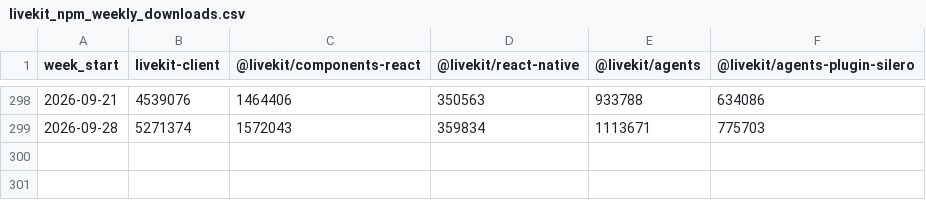
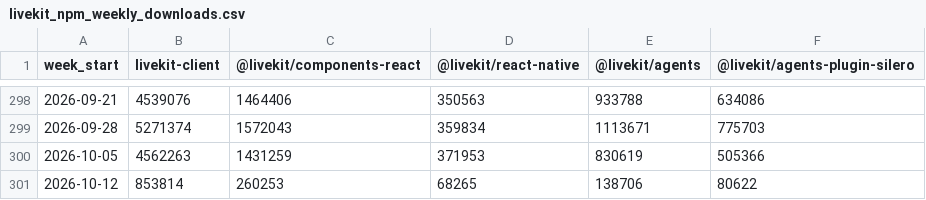
Before and after one commit to zheminlin266/Agora_Research, a CSV file: public/data/dev-npm-downloads/Data/livekit_npm_weekly_downloads.csv, drawn as a sheet; only a part is shown, gaps mark what is left out.

Commit message:
data: refresh developer package downloads through 2026-10-05 (#35)
Co-authored-by: zheminlin266 <zheminlin266@users.noreply.github.com>

```diff
--- a/public/data/dev-npm-downloads/Data/livekit_npm_weekly_downloads.csv
+++ b/public/data/dev-npm-downloads/Data/livekit_npm_weekly_downloads.csv
@@ -299 +299,3 @@ week_start,livekit-client,@livekit/components-react,@livekit/react-native,@livek
 2026-09-28,5271374,1572043,359834,1113671,775703
+2026-10-05,4562263,1431259,371953,830619,505366
+2026-10-12,853814,260253,68265,138706,80622
```
Also changed, not shown: public/data/dev-npm-downloads/Data/agora_npm_weekly_downloads.csv, public/data/dev-npm-downloads/Data/agora_pypi_weekly_downloads.csv, 9 other files.
